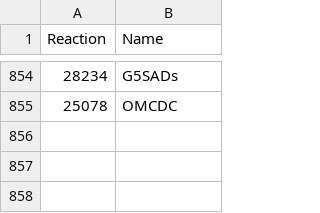
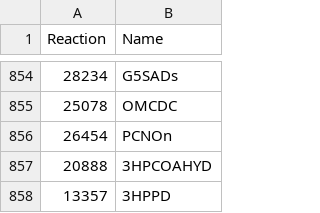
Before and after one commit to stelmo/VibrioNatriegens, a CSV file: data/model/reaction_shortnames.csv, drawn as a sheet; only a part is shown, gaps mark what is left out; the diff names each change by its address in the sheet, - before the commit and + after, or states it on an @@ line.

Commit message:
Update reaction_shortnames.csv
added gapfill names

```diff
--- a/data/model/reaction_shortnames.csv
+++ b/data/model/reaction_shortnames.csv
+row 856: 26454 | PCNOn
+row 857: 20888 | 3HPCOAHYD
+row 858: 13357 | 3HPPD
```
